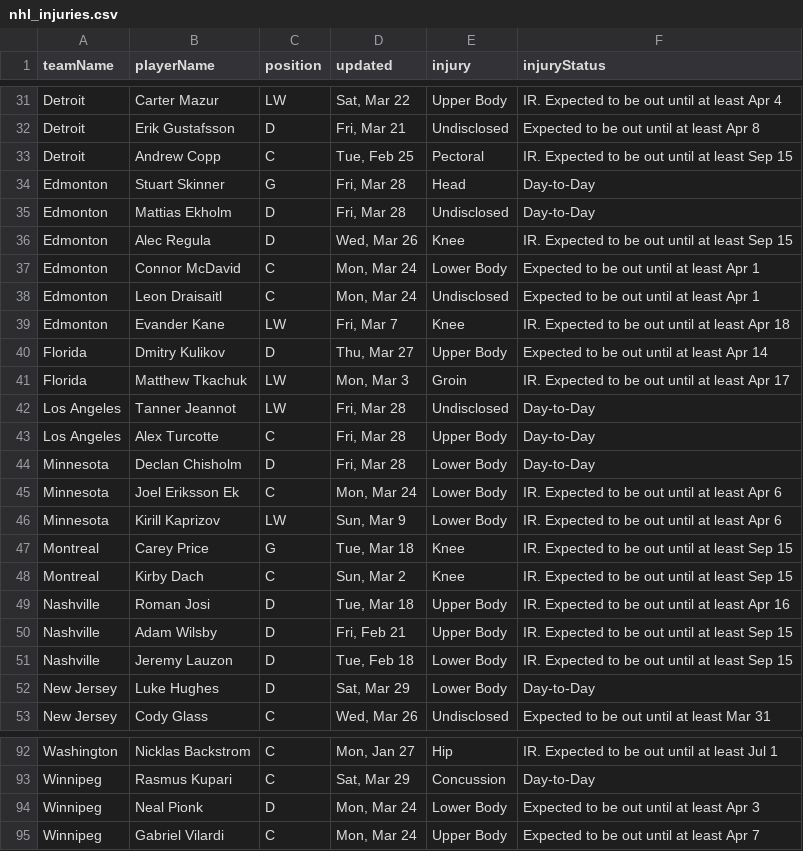
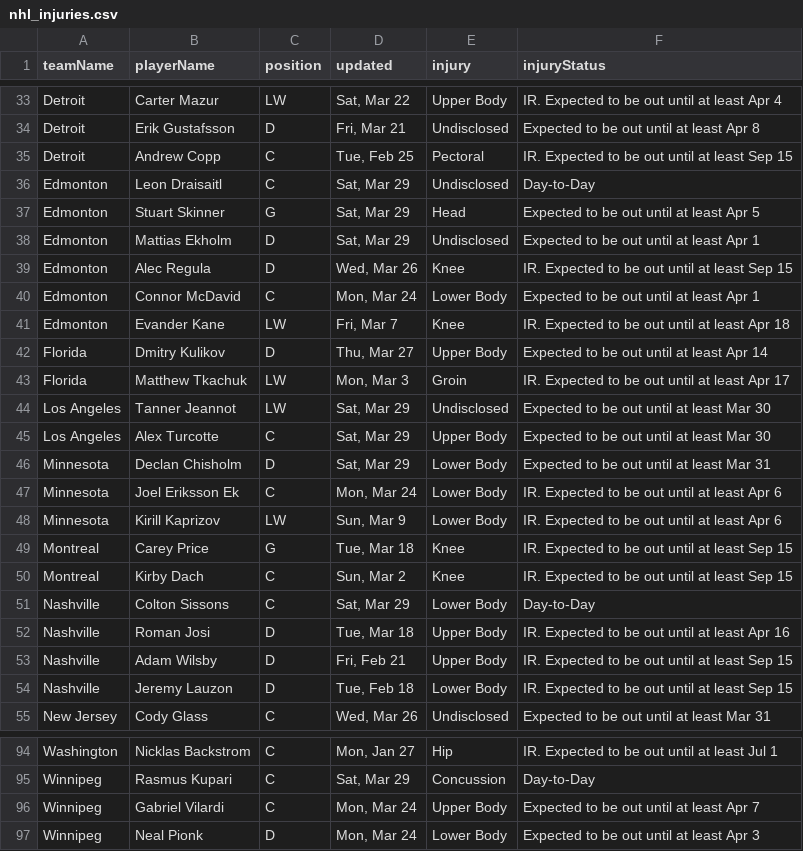
Before and after one commit to quintonfesq04/RealSports, a CSV file: NHL/nhl_injuries.csv, drawn as a sheet; only a part is shown, gaps mark what is left out; the diff covers the shown part only.

```diff
--- a/NHL/nhl_injuries.csv
+++ b/NHL/nhl_injuries.csv
@@ -33,7 +35,7 @@ Detroit,Erik Gustafsson,D,"Fri, Mar 21",Undisclosed,Expected to be out until at
 Detroit,Andrew Copp,C,"Tue, Feb 25",Pectoral,IR. Expected to be out until at least Sep 15
-Edmonton,Stuart Skinner,G,"Fri, Mar 28",Head,Day-to-Day
-Edmonton,Mattias Ekholm,D,"Fri, Mar 28",Undisclosed,Day-to-Day
+Edmonton,Leon Draisaitl,C,"Sat, Mar 29",Undisclosed,Day-to-Day
+Edmonton,Stuart Skinner,G,"Sat, Mar 29",Head,Expected to be out until at least Apr 5
+Edmonton,Mattias Ekholm,D,"Sat, Mar 29",Undisclosed,Expected to be out until at least Apr 1
 Edmonton,Alec Regula,D,"Wed, Mar 26",Knee,IR. Expected to be out until at least Sep 15
 Edmonton,Connor McDavid,C,"Mon, Mar 24",Lower Body,Expected to be out until at least Apr 1
-Edmonton,Leon Draisaitl,C,"Mon, Mar 24",Undisclosed,Expected to be out until at least Apr 1
 Edmonton,Evander Kane,LW,"Fri, Mar 7",Knee,IR. Expected to be out until at least Apr 18
@@ -41,5 +43,5 @@ Florida,Dmitry Kulikov,D,"Thu, Mar 27",Upper Body,Expected to be out until at le
 Florida,Matthew Tkachuk,LW,"Mon, Mar 3",Groin,IR. Expected to be out until at least Apr 17
-Los Angeles,Tanner Jeannot,LW,"Fri, Mar 28",Undisclosed,Day-to-Day
-Los Angeles,Alex Turcotte,C,"Fri, Mar 28",Upper Body,Day-to-Day
-Minnesota,Declan Chisholm,D,"Fri, Mar 28",Lower Body,Day-to-Day
+Los Angeles,Tanner Jeannot,LW,"Sat, Mar 29",Undisclosed,Expected to be out until at least Mar 30
+Los Angeles,Alex Turcotte,C,"Sat, Mar 29",Upper Body,Expected to be out until at least Mar 30
+Minnesota,Declan Chisholm,D,"Sat, Mar 29",Lower Body,Expected to be out until at least Mar 31
 Minnesota,Joel Eriksson Ek,C,"Mon, Mar 24",Lower Body,IR. Expected to be out until at least Apr 6
@@ -48,2 +50,3 @@ Montreal,Carey Price,G,"Tue, Mar 18",Knee,IR. Expected to be out until at least
 Montreal,Kirby Dach,C,"Sun, Mar 2",Knee,IR. Expected to be out until at least Sep 15
+Nashville,Colton Sissons,C,"Sat, Mar 29",Lower Body,Day-to-Day
 Nashville,Roman Josi,D,"Tue, Mar 18",Upper Body,IR. Expected to be out until at least Apr 16
@@ -51,3 +54,2 @@ Nashville,Adam Wilsby,D,"Fri, Feb 21",Upper Body,IR. Expected to be out until at
 Nashville,Jeremy Lauzon,D,"Tue, Feb 18",Lower Body,IR. Expected to be out until at least Sep 15
-New Jersey,Luke Hughes,D,"Sat, Mar 29",Lower Body,Day-to-Day
 New Jersey,Cody Glass,C,"Wed, Mar 26",Undisclosed,Expected to be out until at least Mar 31
@@ -93,3 +95,3 @@ Washington,Nicklas Backstrom,C,"Mon, Jan 27",Hip,IR. Expected to be out until at
 Winnipeg,Rasmus Kupari,C,"Sat, Mar 29",Concussion,Day-to-Day
+Winnipeg,Gabriel Vilardi,C,"Mon, Mar 24",Upper Body,Expected to be out until at least Apr 7
 Winnipeg,Neal Pionk,D,"Mon, Mar 24",Lower Body,Expected to be out until at least Apr 3
-Winnipeg,Gabriel Vilardi,C,"Mon, Mar 24",Upper Body,Expected to be out until at least Apr 7
```
Also changed, not shown: 7 added rows, 5 removed rows, 2 moved rows and 12 edited cells elsewhere in this file, MLB/mlb_injuries.csv, NBA/nba_healthy_player_stats.csv, 7 other files.
